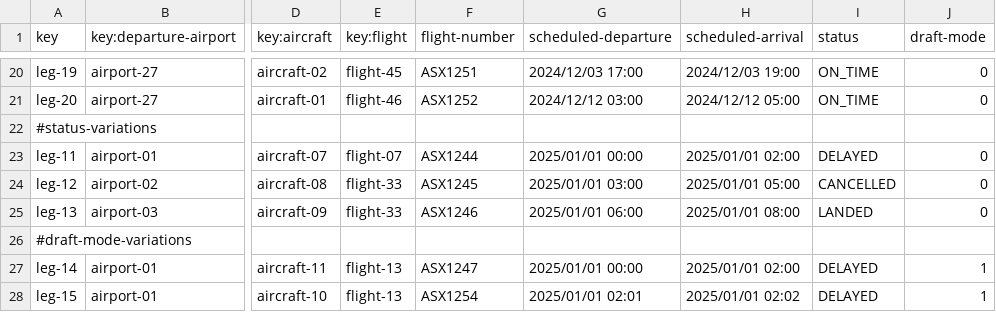
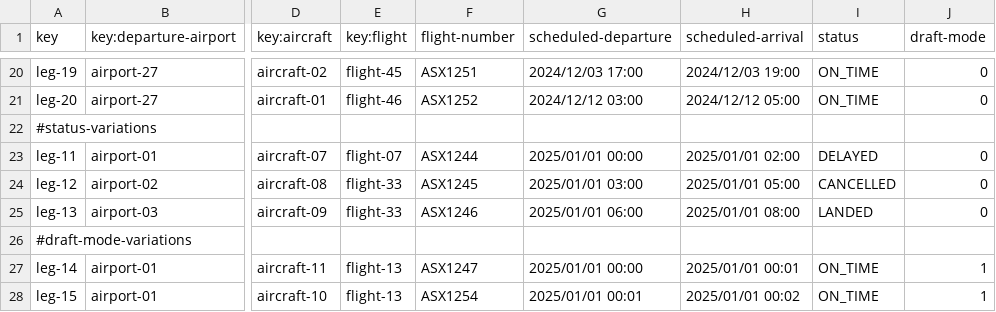
Before and after one commit to javiarellanoo/Acme-ANS, a CSV file: src/main/resources/WEB-INF/data/sample/leg.csv, drawn as a sheet; only a part is shown, gaps mark what is left out; the diff names each change by its address in the sheet, - before the commit and + after, or states it on an @@ line.

Commit message:
fix: Minor inconsistency regarding leg sample data is now fixed

```diff
--- a/src/main/resources/WEB-INF/data/sample/leg.csv
+++ b/src/main/resources/WEB-INF/data/sample/leg.csv
-H27 (scheduled-arrival): 2025/01/01 02:00
+H27 (scheduled-arrival): 2025/01/01 00:01
-I27:I28 (status): DELAYED
+I27:I28 (status): ON_TIME
-G28 (scheduled-departure): 2025/01/01 02:01
+G28 (scheduled-departure): 2025/01/01 00:01
-H28 (scheduled-arrival): 2025/01/01 02:02
+H28 (scheduled-arrival): 2025/01/01 00:02
```
